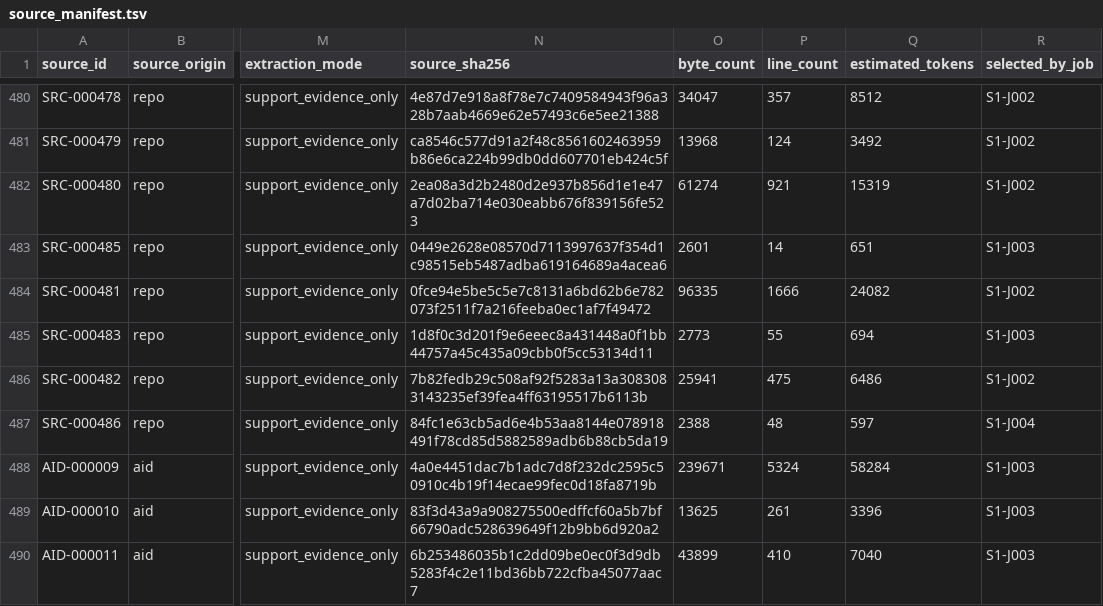
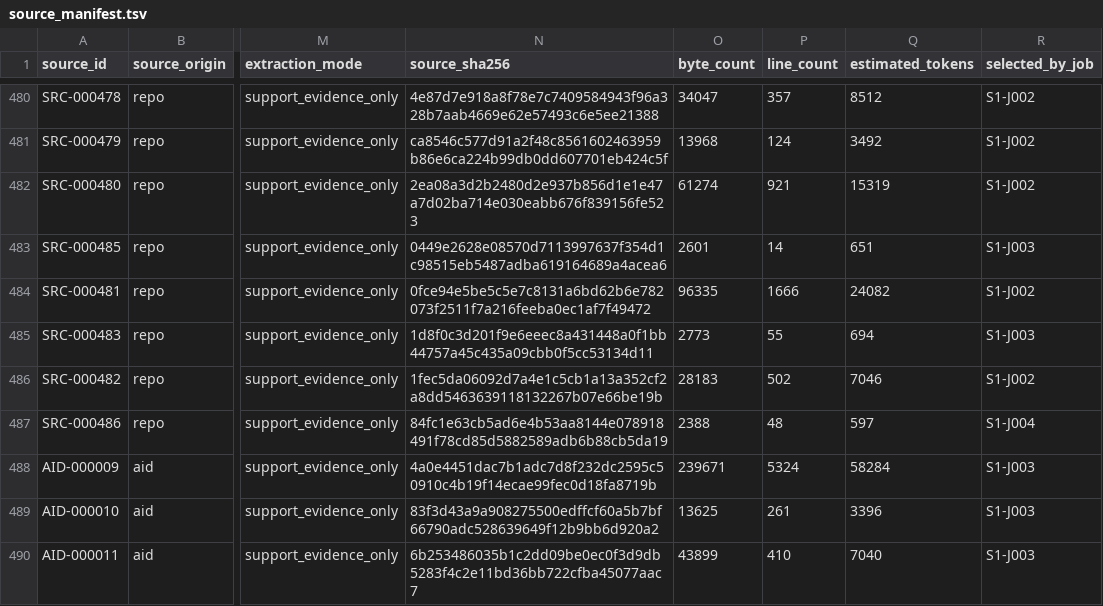
Before and after one commit to et16kr/AltibaseDocuments, a TSV file: GPTs/source_pack/source_manifest.tsv, drawn as a sheet; only a part is shown, gaps mark what is left out; the diff names each change by its address in the sheet, - before the commit and + after, or states it on an @@ line.

```diff
--- a/GPTs/source_pack/source_manifest.tsv
+++ b/GPTs/source_pack/source_manifest.tsv
-N486 (source_sha256): 7b82fedb29c508af92f5283a13a3083083143235ef39fea4ff63195517b6113b
+N486 (source_sha256): 1fec5da06092d7a4e1c5cb1a13a352cf2a8dd5463639118132267b07e66be19b
-O486 (byte_count): 25941
+O486 (byte_count): 28183
-P486 (line_count): 475
+P486 (line_count): 502
-Q486 (estimated_tokens): 6486
+Q486 (estimated_tokens): 7046
```
Also changed, not shown: GPTs/source_pack/source_to_shard_manifest.tsv, 6 other files.
